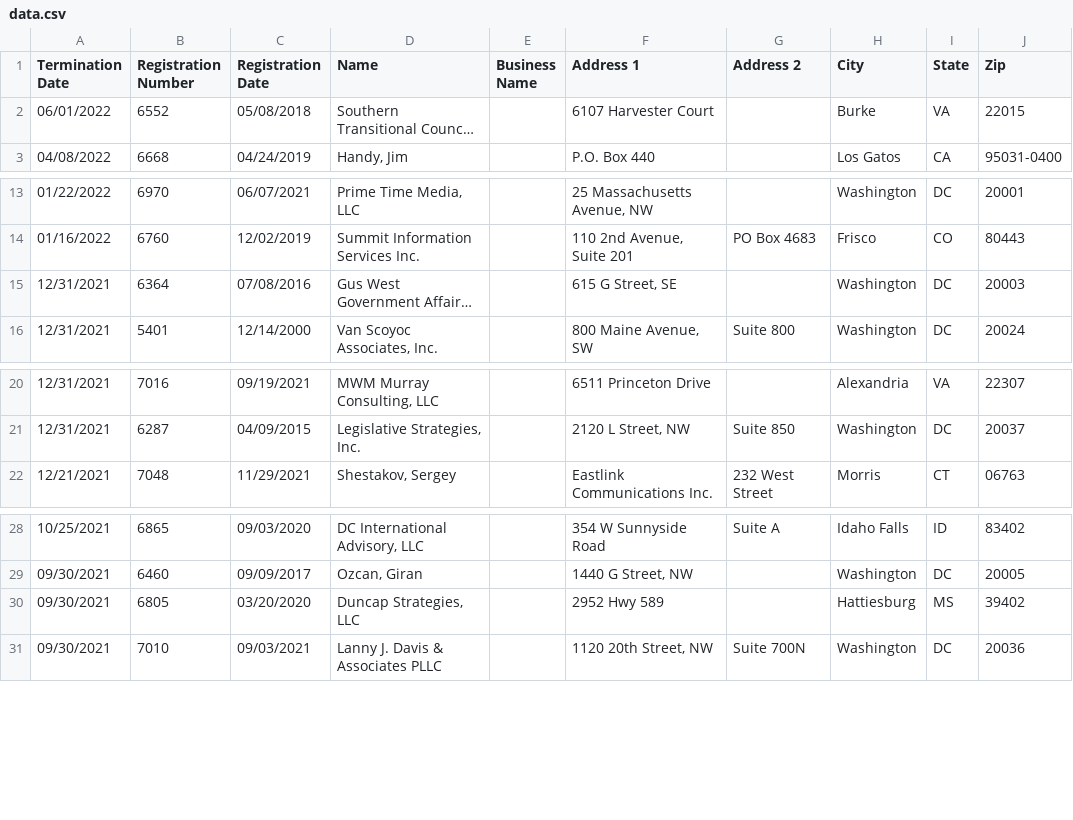
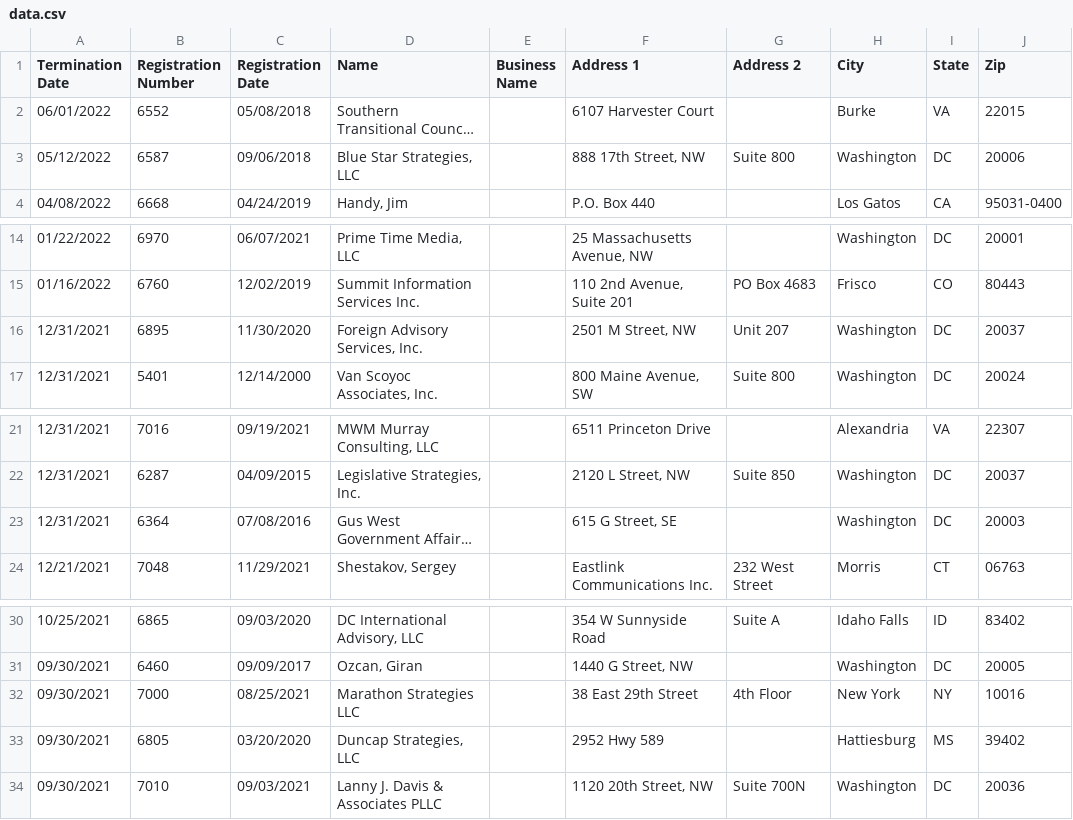
Before and after one commit to markschaver/FARA-Terminated, a CSV file: data.csv, drawn as a sheet; only a part is shown, gaps mark what is left out; long unchanged cells end in …; the diff names each change by its address in the sheet, - before the commit and + after, or states it on an @@ line.

Commit message:
Flat: latest data (2022-06-08T08:25:27.046Z) {   "date": "2022-06-08T08:25:27.046Z",   "files": [     {       "name": "data.csv",       "deltaBytes": 6456,       "source": "https://efile.fara.gov/api/v1/Registrants/csv/Terminated"     }   ] }

```diff
--- a/data.csv
+++ b/data.csv
+row 3: 05/12/2022 | 6587 | 09/06/2018 | Blue Star Strategies, LLC |  | 888 17th Street, NW | Suite 800 | Washington | DC | 20006
+row 16: 12/31/2021 | 6895 | 11/30/2020 | Foreign Advisory Services, Inc. |  | 2501 M Street, NW | Unit 207 | Washington | DC | 20037
@@ row 15 moved to row 23: 12/31/2021 @@
+row 32: 09/30/2021 | 7000 | 08/25/2021 | Marathon Strategies LLC |  | 38 East 29th Street | 4th Floor | New York | NY | 10016
```
